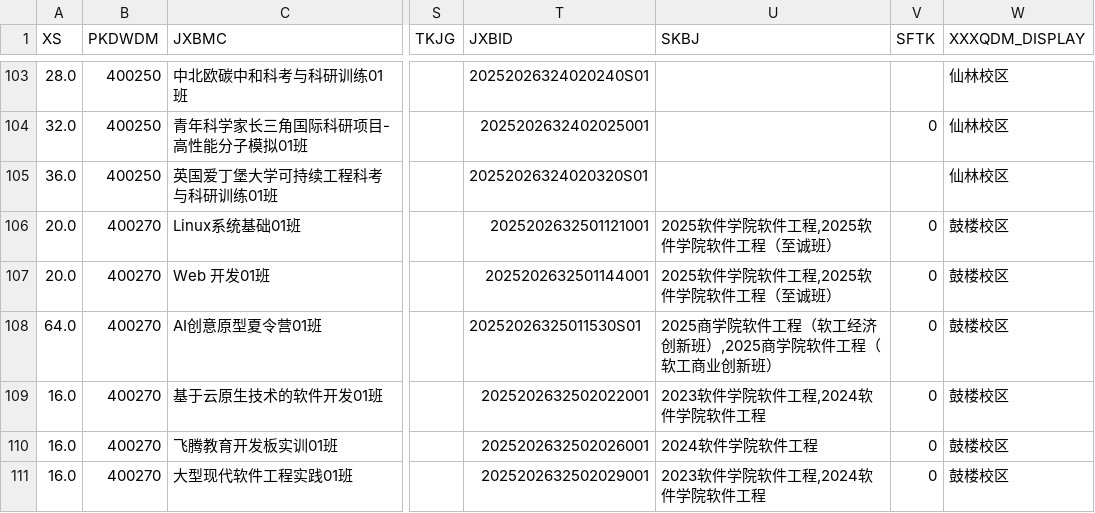
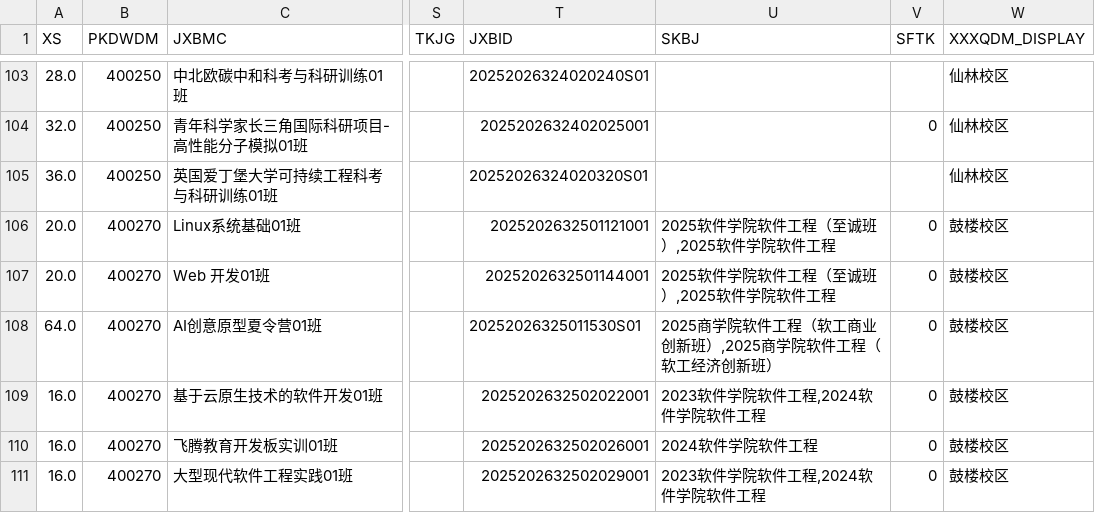
Before and after one commit to at-nju/courses, a CSV file: data/2025-2026-3/courses.csv, drawn as a sheet; only a part is shown, gaps mark what is left out; the diff covers the shown part only; the diff names each change by its address in the sheet, - before the commit and + after, or states it on an @@ line.

```diff
--- a/data/2025-2026-3/courses.csv
+++ b/data/2025-2026-3/courses.csv
-U106:U107 (SKBJ): 2025软件学院软件工程,2025软件学院软件工程（至诚班）
+U106:U107 (SKBJ): 2025软件学院软件工程（至诚班）,2025软件学院软件工程
-U108 (SKBJ): 2025商学院软件工程（软工经济创新班）,2025商学院软件工程（软工商业创新班）
+U108 (SKBJ): 2025商学院软件工程（软工商业创新班）,2025商学院软件工程（软工经济创新班）
```
Also changed, not shown: 37 edited cells elsewhere in this file, 11 other files.
